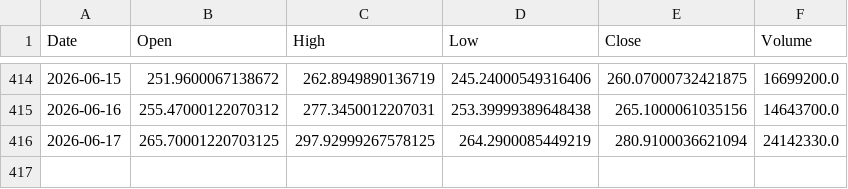
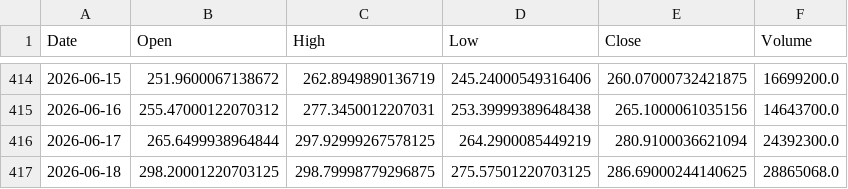
Before and after one commit to LYDIALI16/portfolio-engine, a CSV file: data/us/NBIS.csv, drawn as a sheet; only a part is shown, gaps mark what is left out.

```diff
--- a/data/us/NBIS.csv
+++ b/data/us/NBIS.csv
@@ -415,2 +415,3 @@ Date,Open,High,Low,Close,Volume
 2026-06-16,255.47000122070312,277.3450012207031,253.39999389648438,265.1000061035156,14643700.0
-2026-06-17,265.70001220703125,297.92999267578125,264.2900085449219,280.9100036621094,24142330.0
+2026-06-17,265.6499938964844,297.92999267578125,264.2900085449219,280.9100036621094,24392300.0
+2026-06-18,298.20001220703125,298.79998779296875,275.57501220703125,286.69000244140625,28865068.0
```
Also changed, not shown: data/cn/300857.csv, data/cn/688008.csv, 20 other files.
